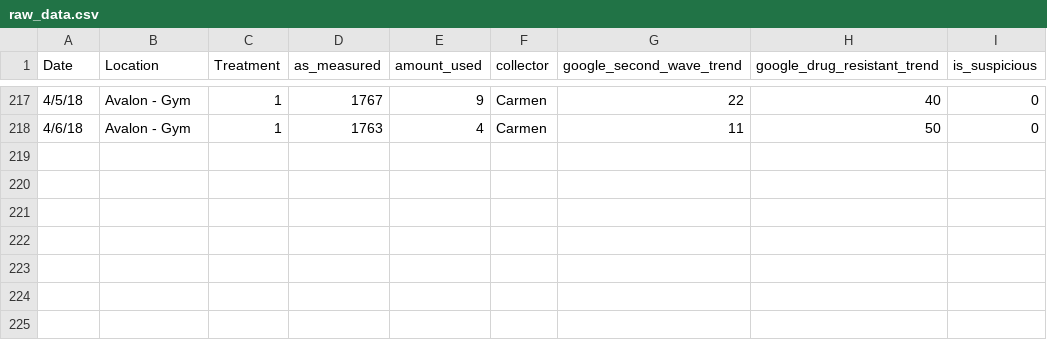
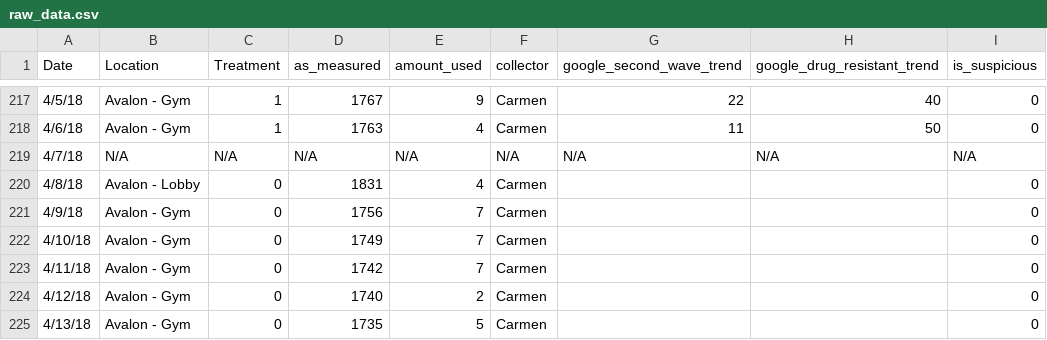
Before and after one commit to mathaholic/sanitization_habits_statistical_analysis, a CSV file: data/raw_data.csv, drawn as a sheet; only a part is shown, gaps mark what is left out.

Commit message:
last week of avalon data

```diff
--- a/data/raw_data.csv
+++ b/data/raw_data.csv
@@ -218 +218,8 @@
 4/6/18,Avalon - Gym,1,1763,4,Carmen,11,50,0
+4/7/18,N/A,N/A,N/A,N/A,N/A,N/A,N/A,N/A
+4/8/18,Avalon - Lobby,0,1831,4,Carmen,,,0
+4/9/18,Avalon - Gym,0,1756,7,Carmen,,,0
+4/10/18,Avalon - Gym,0,1749,7,Carmen,,,0
+4/11/18,Avalon - Gym,0,1742,7,Carmen,,,0
+4/12/18,Avalon - Gym,0,1740,2,Carmen,,,0
+4/13/18,Avalon - Gym,0,1735,5,Carmen,,,0
```
